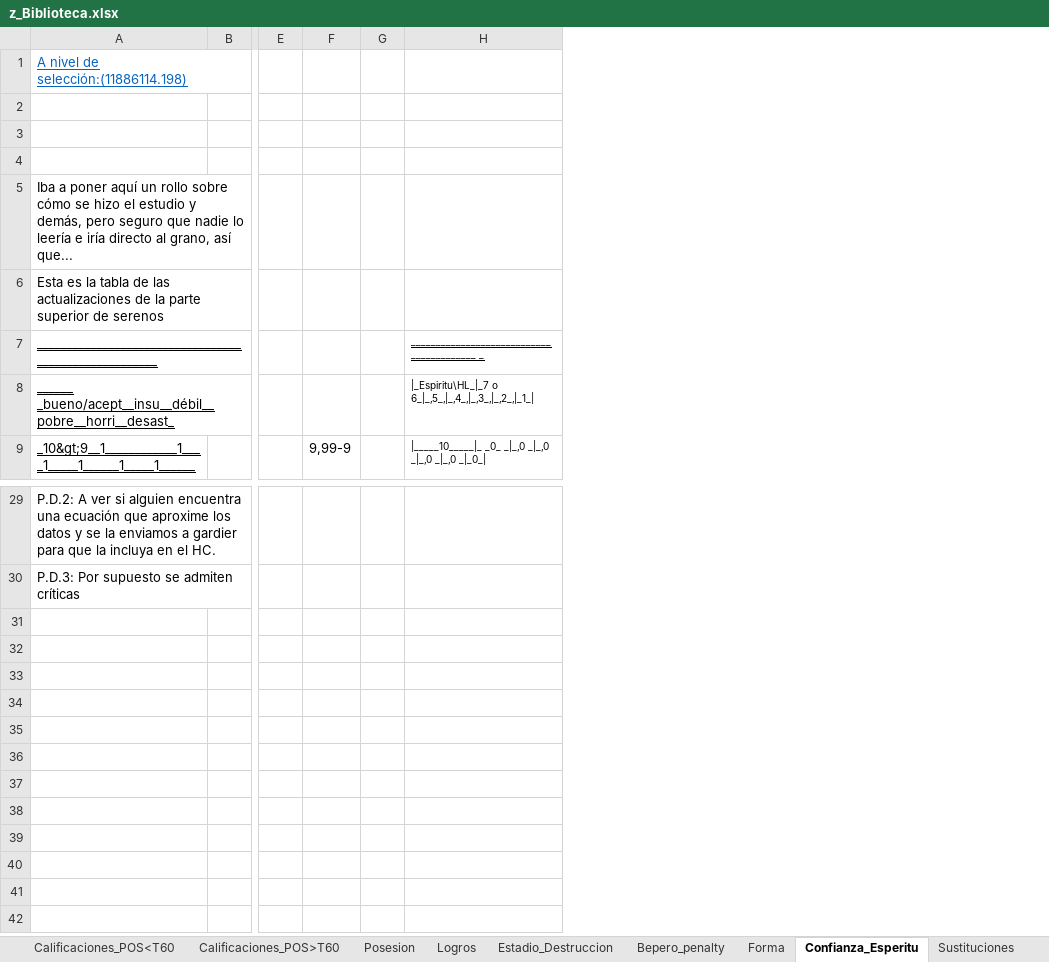
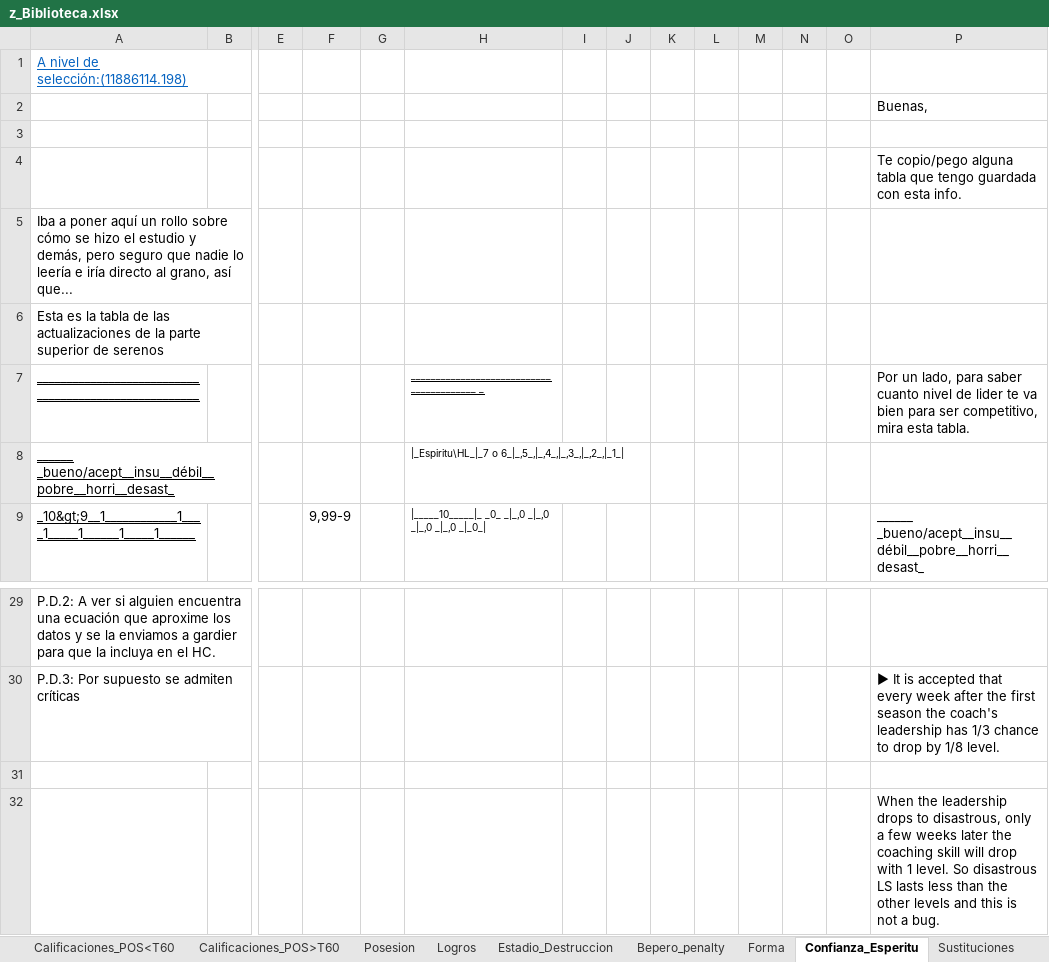
Before and after one commit to uny11/HI, an Excel workbook: projects/current/hattrick/z_Biblioteca.xlsx, sheet Confianza_Esperitu, drawn as a sheet; only a part is shown, gaps mark what is left out; values as stored, in another font and other column widths than the file's, no borders; rows hold the shown columns only; the diff names each change by its address in the sheet, - before the commit and + after, or states it on an @@ line.

```diff
--- a/projects/current/hattrick/z_Biblioteca.xlsx (sheet Confianza_Esperitu)
+++ b/projects/current/hattrick/z_Biblioteca.xlsx (sheet Confianza_Esperitu)
+column I, empty
+column J, empty
+column K, empty
+column L, empty
+column M, empty
+column N, empty
+column O, empty
+column P, rows 2-9: Buenas, |  | Te copio/pego alguna tabla que tengo guardada con esta info. |  |  | Por un lado, para saber cuanto nivel de lider te va bien para ser competitivo, mira esta tabla. |  | ______ _bueno/acept__insu__débil__pobre__horri__desast_; row 30: ► It is accepted that every week after the first season the coach's leadership has 1/3 chance to drop by 1/8 level.
+row 31: (empty)
+row 32:  |  |  |  |  |  |  |  |  |  |  |  |  | When the leadership drops to disastrous, only a few weeks later the coaching skill will drop with 1 level. So disastrous LS lasts less than the other levels and this is not a bug.
```
Also changed, not shown: projects/current/hattrick/4-SimuladorPartidos.xlsx, 4 other files.
